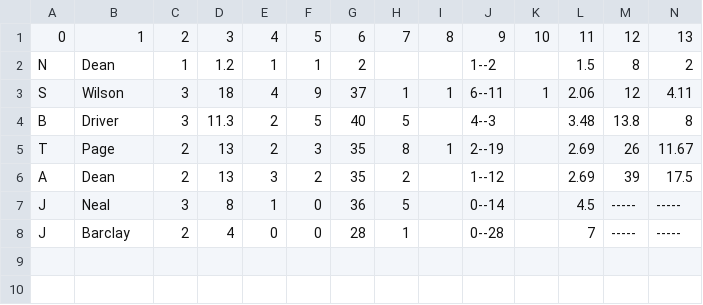
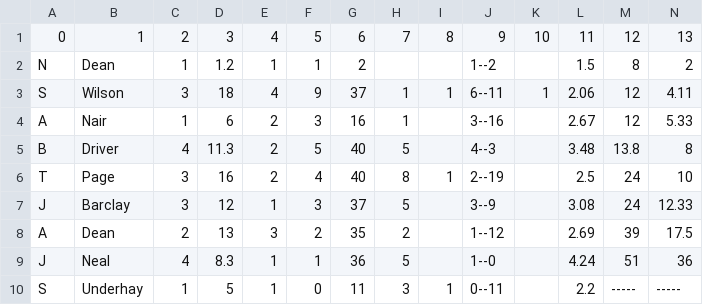
Before and after one commit to barhillcricket/bhcc, a CSV file: archive/2019/stats/1stBowling.csv, drawn as a sheet.

```diff
--- a/archive/2019/stats/1stBowling.csv
+++ b/archive/2019/stats/1stBowling.csv
@@ -3,6 +3,8 @@ N,Dean,1,1.2,1,1,2,,,1--2,,1.5,8,2
 S,Wilson,3,18,4,9,37,1,1,6--11,1,2.06,12,4.11
-B,Driver,3,11.3,2,5,40,5,,4--3,,3.48,13.8,8
-T,Page,2,13,2,3,35,8,1,2--19,,2.69,26,11.67
+A,Nair,1,6,2,3,16,1,,3--16,,2.67,12,5.33
+B,Driver,4,11.3,2,5,40,5,,4--3,,3.48,13.8,8
+T,Page,3,16,2,4,40,8,1,2--19,,2.5,24,10
+J,Barclay,3,12,1,3,37,5,,3--9,,3.08,24,12.33
 A,Dean,2,13,3,2,35,2,,1--12,,2.69,39,17.5
-J,Neal,3,8,1,0,36,5,,0--14,,4.5,-----,-----
-J,Barclay,2,4,0,0,28,1,,0--28,,7,-----,-----
+J,Neal,4,8.3,1,1,36,5,,1--0,,4.24,51,36
+S,Underhay,1,5,1,0,11,3,1,0--11,,2.2,-----,-----
```
Also changed, not shown: archive/2019/stats/1stBatting.csv, 2 other files.
